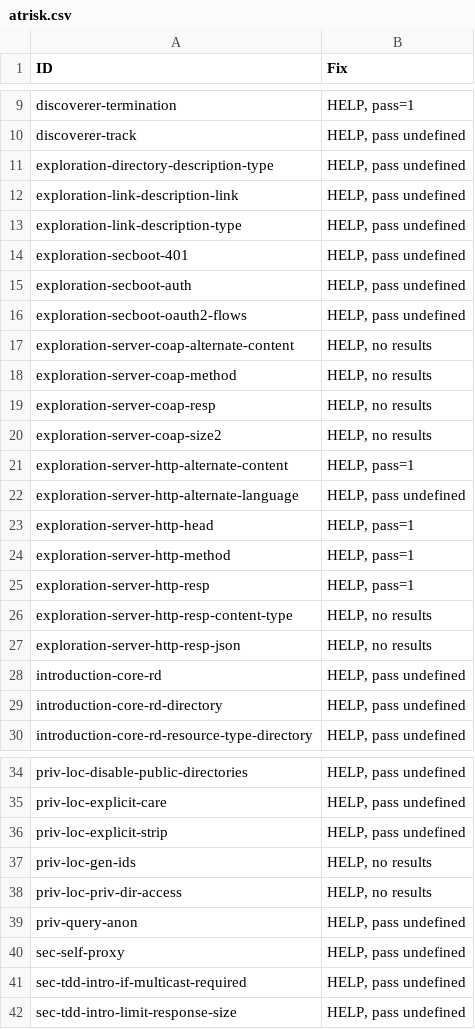
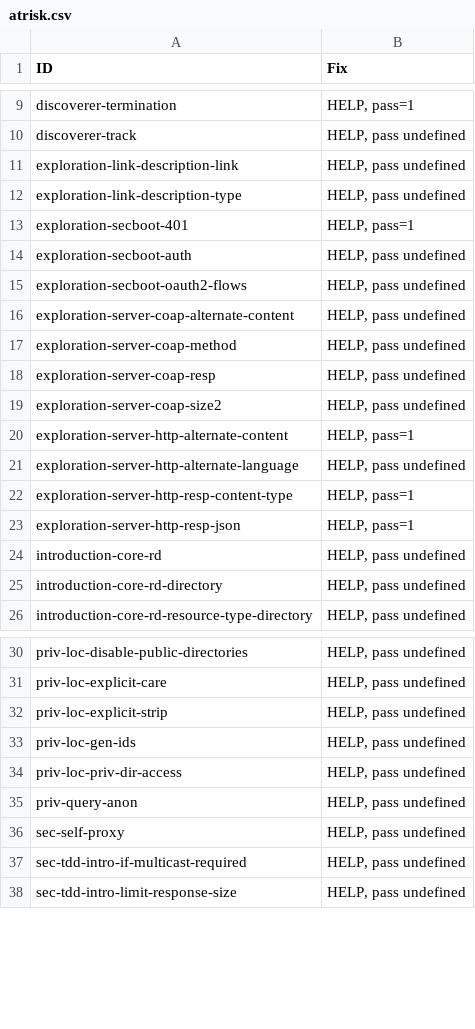
Before and after one commit to w3c/wot-discovery, a CSV file: testing/atrisk.csv, drawn as a sheet; only a part is shown, gaps mark what is left out; the diff covers the shown part only.

```diff
--- a/testing/atrisk.csv
+++ b/testing/atrisk.csv
@@ -10,19 +10,15 @@
 "discoverer-track","HELP, pass undefined"
-"exploration-directory-description-type","HELP, pass undefined"
 "exploration-link-description-link","HELP, pass undefined"
 "exploration-link-description-type","HELP, pass undefined"
-"exploration-secboot-401","HELP, pass undefined"
+"exploration-secboot-401","HELP, pass=1"
 "exploration-secboot-auth","HELP, pass undefined"
 "exploration-secboot-oauth2-flows","HELP, pass undefined"
-"exploration-server-coap-alternate-content","HELP, no results"
-"exploration-server-coap-method","HELP, no results"
-"exploration-server-coap-resp","HELP, no results"
-"exploration-server-coap-size2","HELP, no results"
+"exploration-server-coap-alternate-content","HELP, pass undefined"
+"exploration-server-coap-method","HELP, pass undefined"
+"exploration-server-coap-resp","HELP, pass undefined"
+"exploration-server-coap-size2","HELP, pass undefined"
 "exploration-server-http-alternate-content","HELP, pass=1"
 "exploration-server-http-alternate-language","HELP, pass undefined"
-"exploration-server-http-head","HELP, pass=1"
-"exploration-server-http-method","HELP, pass=1"
-"exploration-server-http-resp","HELP, pass=1"
-"exploration-server-http-resp-content-type","HELP, no results"
-"exploration-server-http-resp-json","HELP, no results"
+"exploration-server-http-resp-content-type","HELP, pass=1"
+"exploration-server-http-resp-json","HELP, pass=1"
 "introduction-core-rd","HELP, pass undefined"
@@ -36,4 +32,4 @@
 "priv-loc-explicit-strip","HELP, pass undefined"
-"priv-loc-gen-ids","HELP, no results"
-"priv-loc-priv-dir-access","HELP, no results"
+"priv-loc-gen-ids","HELP, pass undefined"
+"priv-loc-priv-dir-access","HELP, pass undefined"
 "priv-query-anon","HELP, pass undefined"
```
Also changed, not shown: 16 removed rows and 8 edited cells elsewhere in this file, testing/inputs/atrisk.csv, 4 other files.
